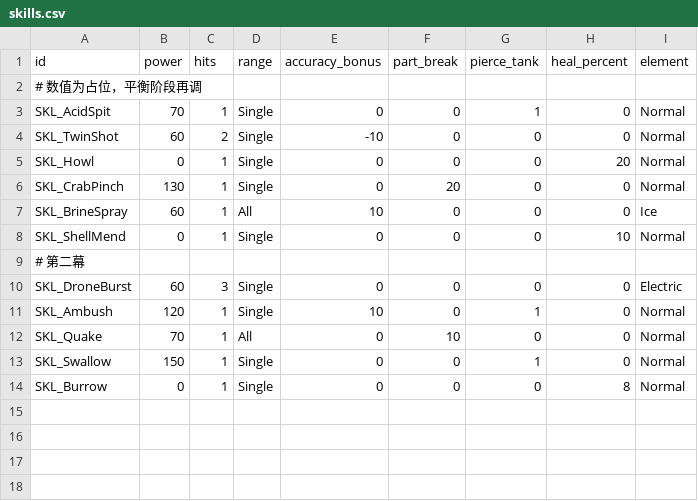
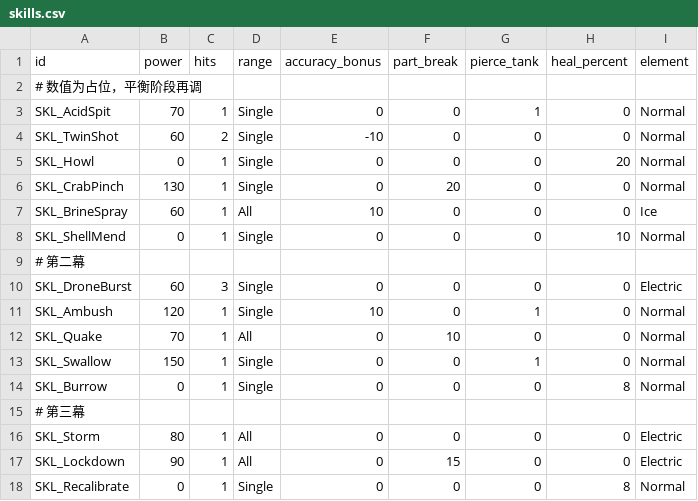
Before and after one commit to Albert-Tsai-git/MetalMax, a CSV file: UNITY/Data/skills.csv, drawn as a sheet; the diff names each change by its address in the sheet, - before the commit and + after, or states it on an @@ line.

```diff
--- a/UNITY/Data/skills.csv
+++ b/UNITY/Data/skills.csv
+row 15: # 第三幕
+row 16: SKL_Storm | 80 | 1 | All | 0 | 0 | 0 | 0 | Electric
+row 17: SKL_Lockdown | 90 | 1 | All | 0 | 15 | 0 | 0 | Electric
+row 18: SKL_Recalibrate | 0 | 1 | Single | 0 | 0 | 0 | 8 | Normal
```
Also changed, not shown: UNITY/Data/enemies.csv, UNITY/Data/parts.csv, 17 other files.
